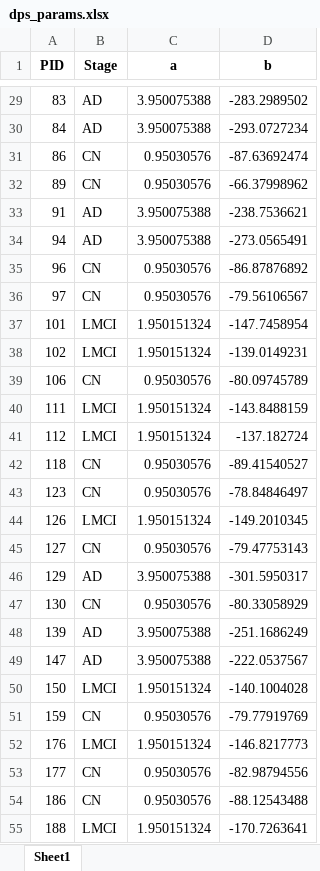
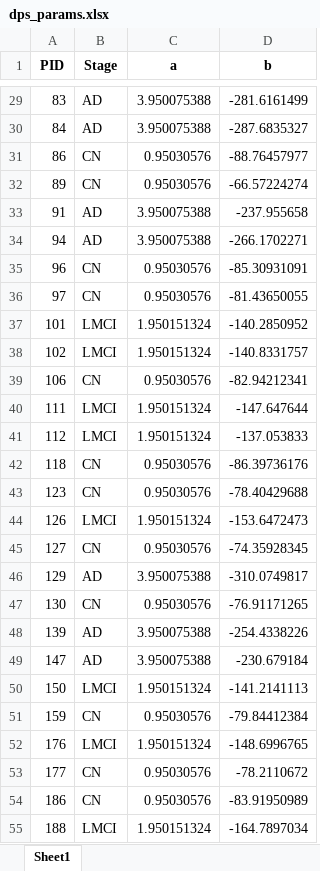
Before and after one commit to AsanoHaruka157/Personalized-Alzhemer-s-Disease-Neural-Network-Model, an Excel workbook: dps_params.xlsx, sheet Sheet1, drawn as a sheet; only a part is shown, gaps mark what is left out; values as stored, in another font and other column widths than the file's, no borders; the diff covers the shown part only; the diff names each change by its address in the sheet, - before the commit and + after, or states it on an @@ line.

```diff
--- a/dps_params.xlsx (sheet Sheet1)
+++ b/dps_params.xlsx (sheet Sheet1)
-D29 (b): -283.2989502
+D29 (b): -281.6161499
-D30 (b): -293.0727234
+D30 (b): -287.6835327
-D31 (b): -87.63692474
+D31 (b): -88.76457977
-D32 (b): -66.37998962
+D32 (b): -66.57224274
-D33 (b): -238.7536621
+D33 (b): -237.955658
-D34 (b): -273.0565491
+D34 (b): -266.1702271
-D35 (b): -86.87876892
+D35 (b): -85.30931091
-D36 (b): -79.56106567
+D36 (b): -81.43650055
-D37 (b): -147.7458954
+D37 (b): -140.2850952
-D38 (b): -139.0149231
+D38 (b): -140.8331757
-D39 (b): -80.09745789
+D39 (b): -82.94212341
-D40 (b): -143.8488159
+D40 (b): -147.647644
-D41 (b): -137.182724
+D41 (b): -137.053833
-D42 (b): -89.41540527
+D42 (b): -86.39736176
-D43 (b): -78.84846497
+D43 (b): -78.40429688
-D44 (b): -149.2010345
+D44 (b): -153.6472473
-D45 (b): -79.47753143
+D45 (b): -74.35928345
-D46 (b): -301.5950317
+D46 (b): -310.0749817
-D47 (b): -80.33058929
+D47 (b): -76.91171265
-D48 (b): -251.1686249
+D48 (b): -254.4338226
-D49 (b): -222.0537567
+D49 (b): -230.679184
-D50 (b): -140.1004028
+D50 (b): -141.2141113
-D51 (b): -79.77919769
+D51 (b): -79.84412384
-D52 (b): -146.8217773
+D52 (b): -148.6996765
-D53 (b): -82.98794556
+D53 (b): -78.2110672
-D54 (b): -88.12543488
+D54 (b): -83.91950989
-D55 (b): -170.7263641
+D55 (b): -164.7897034
```
Also changed, not shown: 263 edited cells elsewhere in this sheet, 20 other files.
